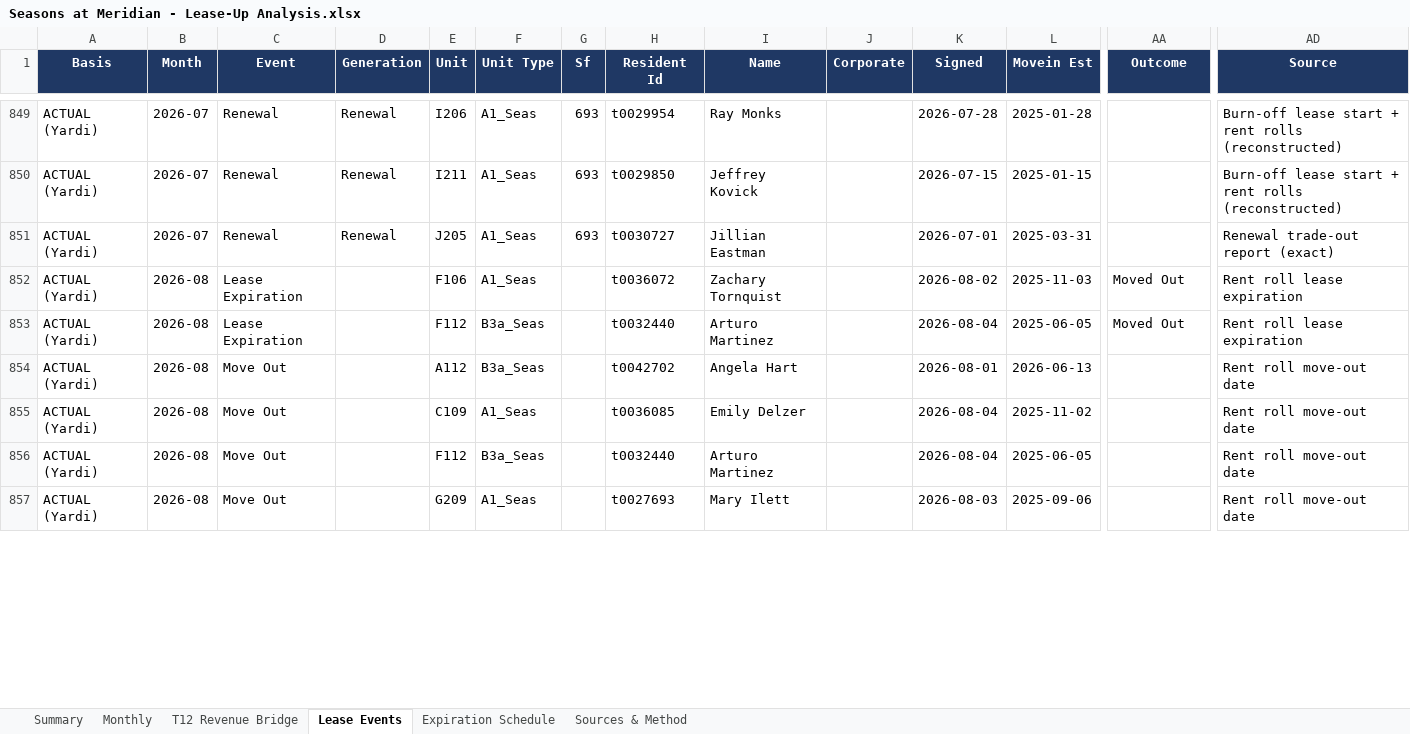
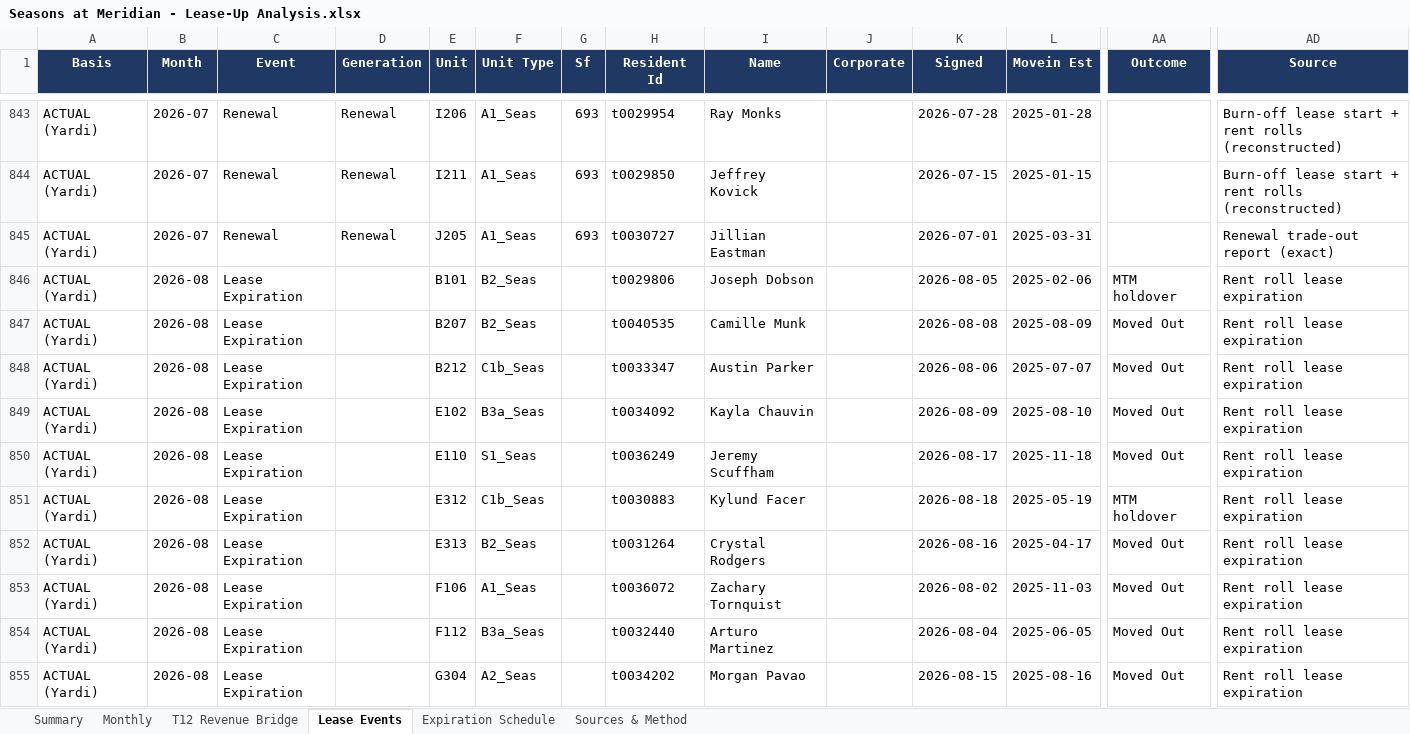
Before and after one commit to rich-f-ritter/Boise-Deals, an Excel workbook: SeasonsMeridian/analysis/lease-up/Seasons at Meridian - Lease-Up Analysis.xlsx, sheet Lease Events, drawn as a sheet; only a part is shown, gaps mark what is left out; the shorter side is filled out with more unchanged rows; values as stored, in another font and other column widths than the file's, no borders; rows hold the shown columns only; the diff covers the shown part only; the diff names each change by its address in the sheet, - before the commit and + after, or states it on an @@ line.

```diff
--- a/SeasonsMeridian/analysis/lease-up/Seasons at Meridian - Lease-Up Analysis.xlsx (sheet Lease Events)
+++ b/SeasonsMeridian/analysis/lease-up/Seasons at Meridian - Lease-Up Analysis.xlsx (sheet Lease Events)
+row 846: ACTUAL (Yardi) | 2026-08 | Lease Expiration |  | B101 | B2_Seas |  | t0029806 | Joseph Dobson |  | 2026-08-05 | 2025-02-06 | MTM holdover | Rent roll lease expiration
+row 847: ACTUAL (Yardi) | 2026-08 | Lease Expiration |  | B207 | B2_Seas |  | t0040535 | Camille Munk |  | 2026-08-08 | 2025-08-09 | Moved Out | Rent roll lease expiration
+row 848: ACTUAL (Yardi) | 2026-08 | Lease Expiration |  | B212 | C1b_Seas |  | t0033347 | Austin Parker |  | 2026-08-06 | 2025-07-07 | Moved Out | Rent roll lease expiration
+row 849: ACTUAL (Yardi) | 2026-08 | Lease Expiration |  | E102 | B3a_Seas |  | t0034092 | Kayla Chauvin |  | 2026-08-09 | 2025-08-10 | Moved Out | Rent roll lease expiration
+row 850: ACTUAL (Yardi) | 2026-08 | Lease Expiration |  | E110 | S1_Seas |  | t0036249 | Jeremy Scuffham |  | 2026-08-17 | 2025-11-18 | Moved Out | Rent roll lease expiration
+row 851: ACTUAL (Yardi) | 2026-08 | Lease Expiration |  | E312 | C1b_Seas |  | t0030883 | Kylund Facer |  | 2026-08-18 | 2025-05-19 | MTM holdover | Rent roll lease expiration
+row 852: ACTUAL (Yardi) | 2026-08 | Lease Expiration |  | E313 | B2_Seas |  | t0031264 | Crystal Rodgers |  | 2026-08-16 | 2025-04-17 | Moved Out | Rent roll lease expiration
+row 855: ACTUAL (Yardi) | 2026-08 | Lease Expiration |  | G304 | A2_Seas |  | t0034202 | Morgan Pavao |  | 2026-08-15 | 2025-08-16 | Moved Out | Rent roll lease expiration
```
Also changed, not shown: 28 added rows, 28 removed rows and 36 edited cells elsewhere in this sheet, sheet Monthly, sheet Summary, sheet T12 Revenue Bridge, sheet Expiration Schedule, sheet Sources & Method, SeasonsMeridian/analysis/lease-up/Lease-Up Bridge (drop into model).xlsx, 10 other files.
